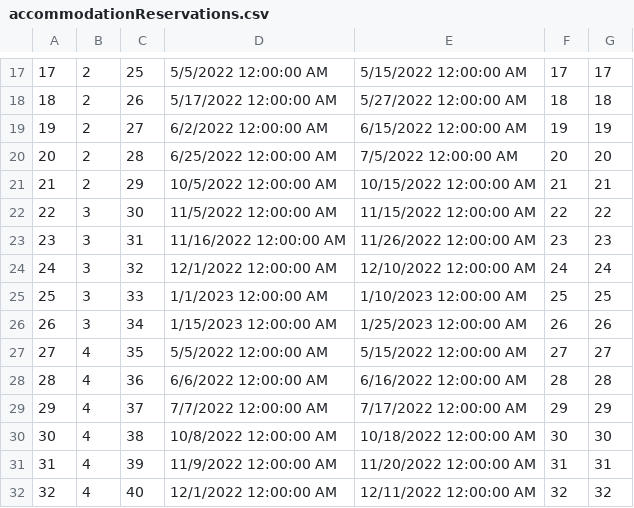
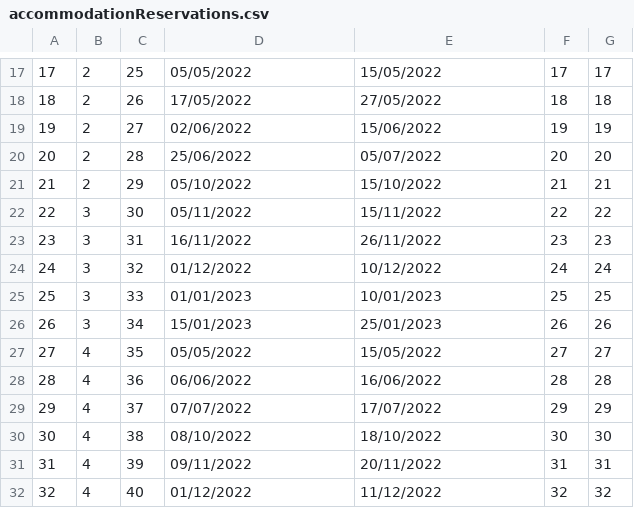
Before and after one commit to ayadjo/Grupa7_TimC, a CSV file: InitialProject/Resources/Data/accommodationReservations.csv, drawn as a sheet; only a part is shown, gaps mark what is left out; the diff covers the shown part only.

```diff
--- a/InitialProject/Resources/Data/accommodationReservations.csv
+++ b/InitialProject/Resources/Data/accommodationReservations.csv
@@ -17,16 +17,16 @@
-17|2|25|5/5/2022 12:00:00 AM|5/15/2022 12:00:00 AM|17|17
-18|2|26|5/17/2022 12:00:00 AM|5/27/2022 12:00:00 AM|18|18
-19|2|27|6/2/2022 12:00:00 AM|6/15/2022 12:00:00 AM|19|19
-20|2|28|6/25/2022 12:00:00 AM|7/5/2022 12:00:00 AM|20|20
-21|2|29|10/5/2022 12:00:00 AM|10/15/2022 12:00:00 AM|21|21
-22|3|30|11/5/2022 12:00:00 AM|11/15/2022 12:00:00 AM|22|22
-23|3|31|11/16/2022 12:00:00 AM|11/26/2022 12:00:00 AM|23|23
-24|3|32|12/1/2022 12:00:00 AM|12/10/2022 12:00:00 AM|24|24
-25|3|33|1/1/2023 12:00:00 AM|1/10/2023 12:00:00 AM|25|25
-26|3|34|1/15/2023 12:00:00 AM|1/25/2023 12:00:00 AM|26|26
-27|4|35|5/5/2022 12:00:00 AM|5/15/2022 12:00:00 AM|27|27
-28|4|36|6/6/2022 12:00:00 AM|6/16/2022 12:00:00 AM|28|28
-29|4|37|7/7/2022 12:00:00 AM|7/17/2022 12:00:00 AM|29|29
-30|4|38|10/8/2022 12:00:00 AM|10/18/2022 12:00:00 AM|30|30
-31|4|39|11/9/2022 12:00:00 AM|11/20/2022 12:00:00 AM|31|31
-32|4|40|12/1/2022 12:00:00 AM|12/11/2022 12:00:00 AM|32|32
+17|2|25|05/05/2022|15/05/2022|17|17
+18|2|26|17/05/2022|27/05/2022|18|18
+19|2|27|02/06/2022|15/06/2022|19|19
+20|2|28|25/06/2022|05/07/2022|20|20
+21|2|29|05/10/2022|15/10/2022|21|21
+22|3|30|05/11/2022|15/11/2022|22|22
+23|3|31|16/11/2022|26/11/2022|23|23
+24|3|32|01/12/2022|10/12/2022|24|24
+25|3|33|01/01/2023|10/01/2023|25|25
+26|3|34|15/01/2023|25/01/2023|26|26
+27|4|35|05/05/2022|15/05/2022|27|27
+28|4|36|06/06/2022|16/06/2022|28|28
+29|4|37|07/07/2022|17/07/2022|29|29
+30|4|38|08/10/2022|18/10/2022|30|30
+31|4|39|09/11/2022|20/11/2022|31|31
+32|4|40|01/12/2022|11/12/2022|32|32
```
Also changed, not shown: 100 edited cells elsewhere in this file, InitialProject/Resources/Data/guestReviews.csv, 28 other files.
